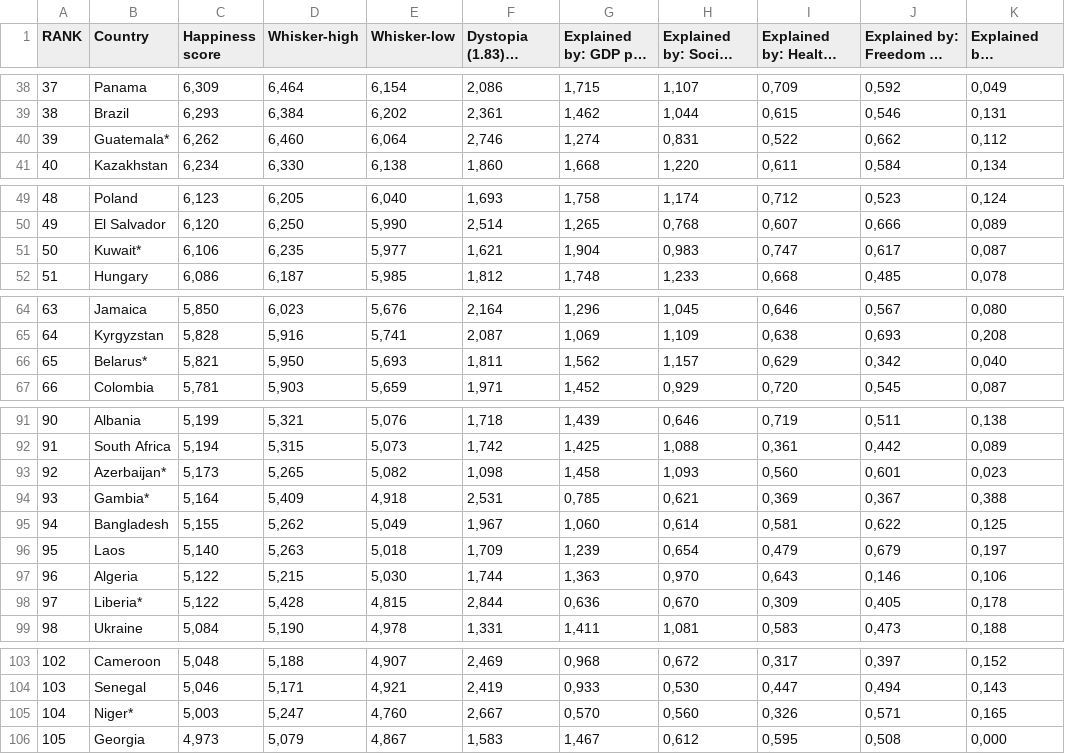
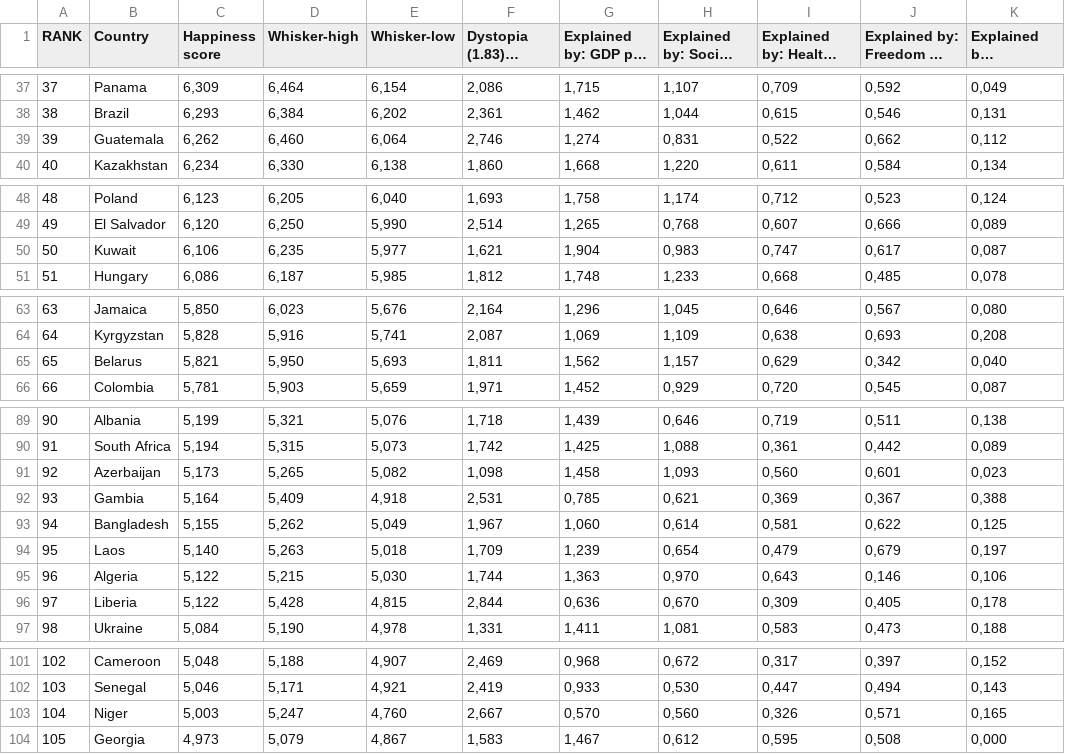
Before and after one commit to wwon0065/FIT3179, a CSV file: world-happiness-report-rankings-2022.csv, drawn as a sheet; only a part is shown, gaps mark what is left out; long unchanged cells end in …; addresses are those after the commit; the diff covers the shown part only; the diff names each change by its address in the sheet, - before the commit and + after, or states it on an @@ line.

```diff
--- a/world-happiness-report-rankings-2022.csv
+++ b/world-happiness-report-rankings-2022.csv
-B39 (Country): Guatemala*
+B39 (Country): Guatemala
-B50 (Country): Kuwait*
+B50 (Country): Kuwait
-B65 (Country): Belarus*
+B65 (Country): Belarus
-B91 (Country): Azerbaijan*
+B91 (Country): Azerbaijan
-B92 (Country): Gambia*
+B92 (Country): Gambia
-B96 (Country): Liberia*
+B96 (Country): Liberia
-B103 (Country): Niger*
+B103 (Country): Niger
```
Also changed, not shown: 5 removed rows and 13 edited cells elsewhere in this file.
